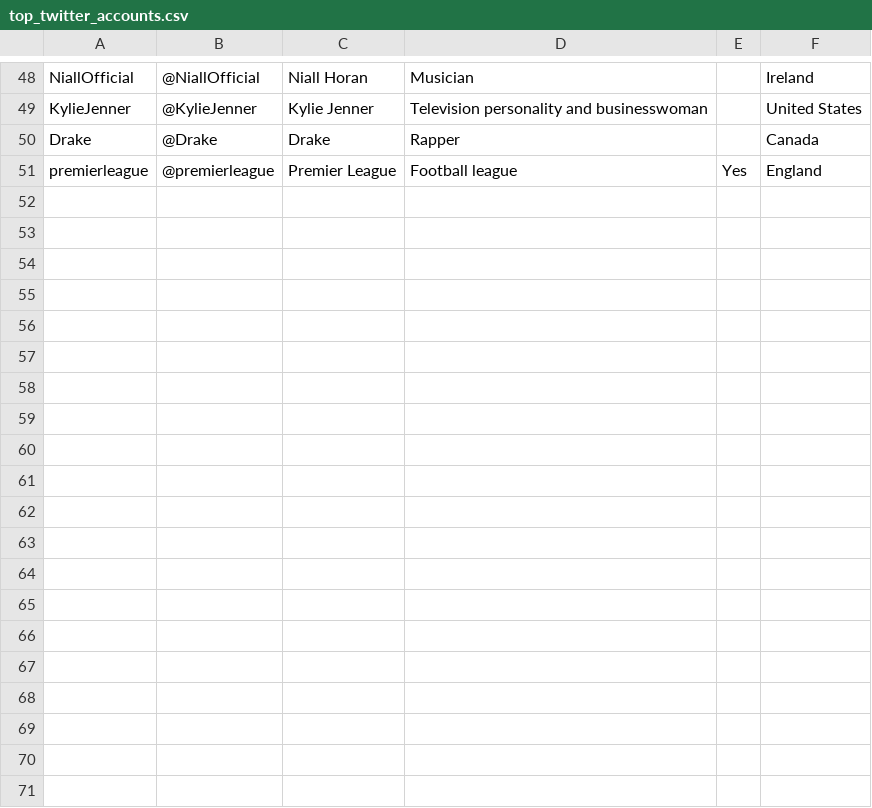
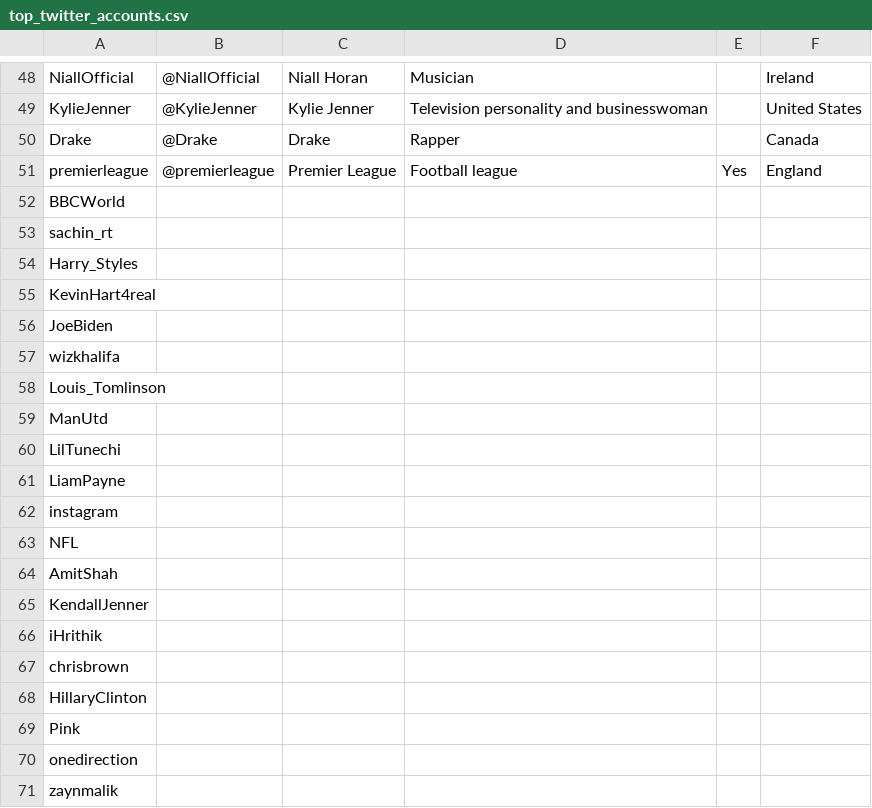
Before and after one commit to john-adeojo/twitter-influence, a CSV file: data/01_raw/top_twitter_accounts.csv, drawn as a sheet; only a part is shown, gaps mark what is left out; the diff covers the shown part only.

```diff
--- a/data/01_raw/top_twitter_accounts.csv
+++ b/data/01_raw/top_twitter_accounts.csv
@@ -51 +51,21 @@ Drake,@Drake,Drake,Rapper,, Canada
 premierleague,@premierleague,Premier League,Football league,Yes, England
+BBCWorld,,,,,
+sachin_rt,,,,,
+Harry_Styles,,,,,
+KevinHart4real,,,,,
+JoeBiden,,,,,
+wizkhalifa,,,,,
+Louis_Tomlinson,,,,,
+ManUtd,,,,,
+LilTunechi,,,,,
+LiamPayne,,,,,
+instagram,,,,,
+NFL,,,,,
+AmitShah,,,,,
+KendallJenner,,,,,
+iHrithik,,,,,
+chrisbrown,,,,,
+HillaryClinton,,,,,
+Pink,,,,,
+onedirection,,,,,
+zaynmalik,,,,,
```
Also changed, not shown: 27 added rows elsewhere in this file, data/02_intermediate/tweet_analysis_data.csv, 5 other files.
